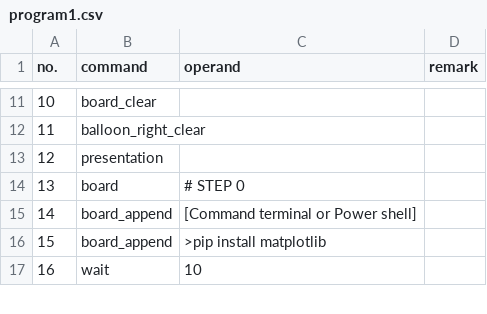
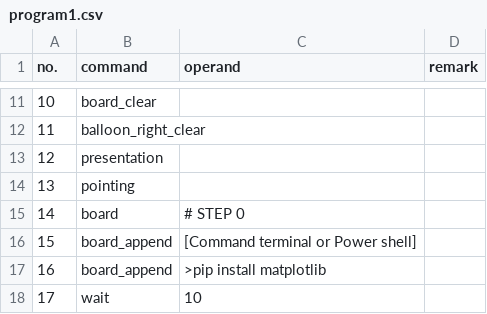
Before and after one commit to marukatsutech/mecha_python, a CSV file: program1.csv, drawn as a sheet; only a part is shown, gaps mark what is left out; addresses are those after the commit; the diff covers the shown part only; the diff names each change by its address in the sheet, - before the commit and + after, or states it on an @@ line.

Commit message:
Append pointing, show/hide ticks and grid functions.

```diff
--- a/program1.csv
+++ b/program1.csv
+row 14: 13 | pointing
@@ column A (no.) renumbered from row 15 down @@
```
Also changed, not shown: 14 added rows and 1 edited cell elsewhere in this file, 1 other file.
